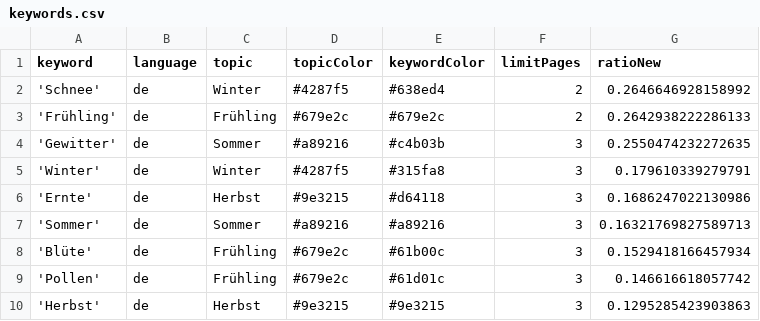
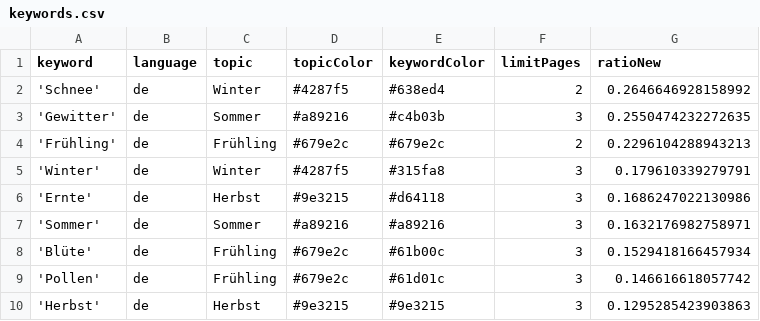
Before and after one commit to newsWhisperer/winterIsComing, a CSV file: keywords.csv, drawn as a sheet; only a part is shown.

Commit message:
Commit from GitHub Actions (harvest:0.0)

```diff
--- a/keywords.csv
+++ b/keywords.csv
@@ -2,7 +2,7 @@ keyword,language,topic,topicColor,keywordColor,limitPages,ratioNew
 'Schnee',de,Winter,#4287f5,#638ed4,2,0.2646646928158992
-'Frühling',de,Frühling,#679e2c,#679e2c,2,0.2642938222286133
 'Gewitter',de,Sommer,#a89216,#c4b03b,3,0.2550474232272635
+'Frühling',de,Frühling,#679e2c,#679e2c,2,0.2296104288943213
 'Winter',de,Winter,#4287f5,#315fa8,3,0.179610339279791
 'Ernte',de,Herbst,#9e3215,#d64118,3,0.1686247022130986
-'Sommer',de,Sommer,#a89216,#a89216,3,0.16321769827589713
+'Sommer',de,Sommer,#a89216,#a89216,3,0.1632176982758971
 'Blüte',de,Frühling,#679e2c,#61b00c,3,0.1529418166457934
```
